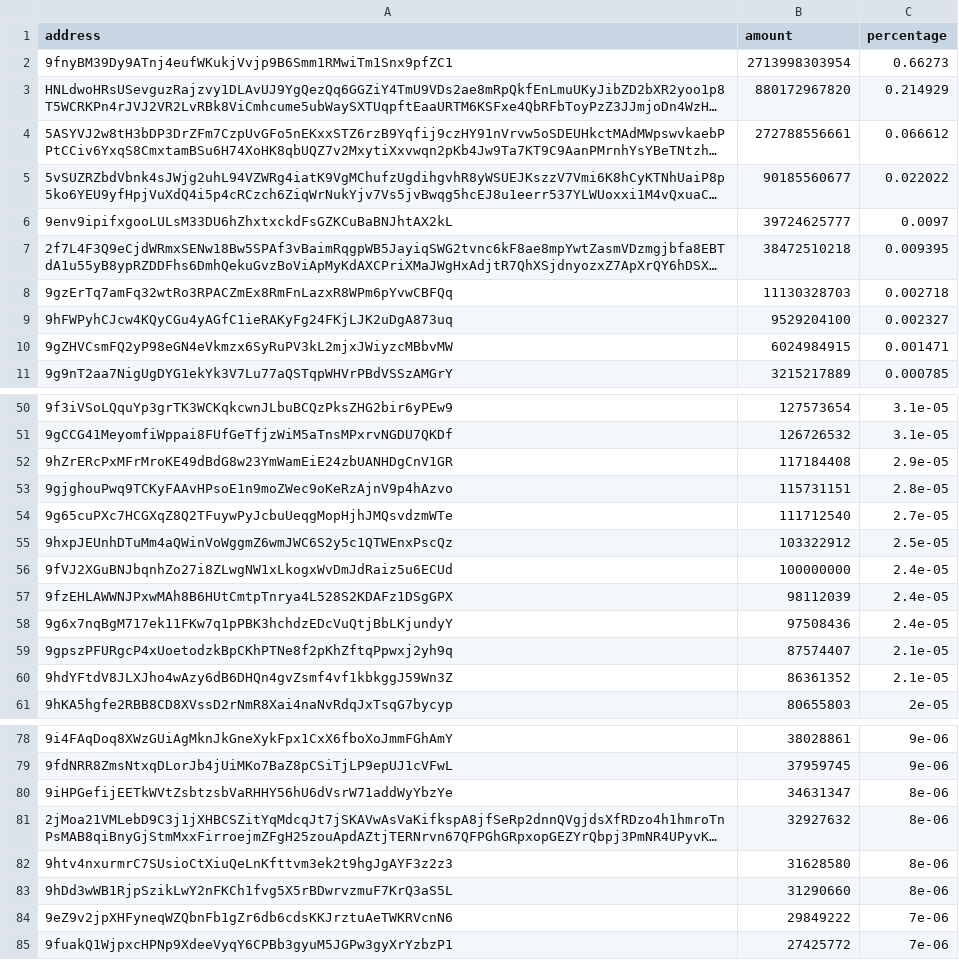
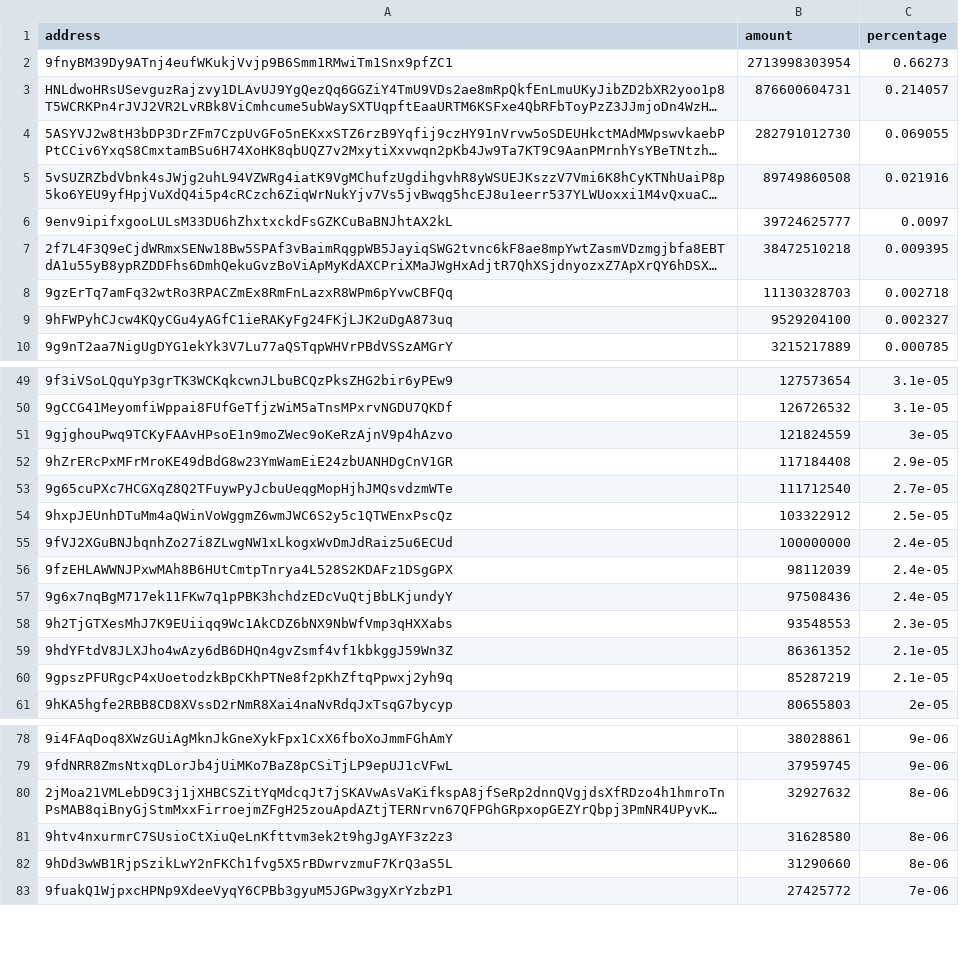
Before and after one commit to babygrenade/ergo-tokenautics, a CSV file: data/AHT.csv, drawn as a sheet; only a part is shown, gaps mark what is left out; long unchanged cells end in …; removed rows and columns are numbered as before the commit, all else as after; the diff covers the shown part only; the diff names each change by its address in the sheet, - before the commit and + after, or states it on an @@ line.

```diff
--- a/data/AHT.csv
+++ b/data/AHT.csv
-B3 (amount): 880172967820
+B3 (amount): 876600604731
-C3 (percentage): 0.214929
+C3 (percentage): 0.214057
-B4 (amount): 272788556661
+B4 (amount): 282791012730
-C4 (percentage): 0.066612
+C4 (percentage): 0.069055
-B5 (amount): 90185560677
+B5 (amount): 89749860508
-C5 (percentage): 0.022022
+C5 (percentage): 0.021916
-row 10: 9gZHVCsmFQ2yP98eGN4eVkmzx6SyRuPV3kL2mjxJWiyzcMBbvMW | 6024984915 | 0.001471
+row 51: 9gjghouPwq9TCKyFAAvHPsoE1n9moZWec9oKeRzAjnV9p4hAzvo | 121824559 | 3e-05
-row 53: 9gjghouPwq9TCKyFAAvHPsoE1n9moZWec9oKeRzAjnV9p4hAzvo | 115731151 | 2.8e-05
-row 59: 9gpszPFURgcP4xUoetodzkBpCKhPTNe8f2pKhZftqPpwxj2yh9q | 87574407 | 2.1e-05
+row 58: 9h2TjGTXesMhJ7K9EUiiqq9Wc1AkCDZ6bNX9NbWfVmp3qHXXabs | 93548553 | 2.3e-05
+row 60: 9gpszPFURgcP4xUoetodzkBpCKhPTNe8f2pKhZftqPpwxj2yh9q | 85287219 | 2.1e-05
-row 80: 9iHPGefijEETkWVtZsbtzsbVaRHHY56hU6dVsrW71addWyYbzYe | 34631347 | 8e-06
-row 84: 9eZ9v2jpXHFyneqWZQbnFb1gZr6db6cdsKKJrztuAeTWKRVcnN6 | 29849222 | 7e-06
```
Also changed, not shown: 1 added row, 1 removed row, 1 moved row and 1 edited cell elsewhere in this file, data/$bass.csv, data/COMET.csv, 16 other files.
